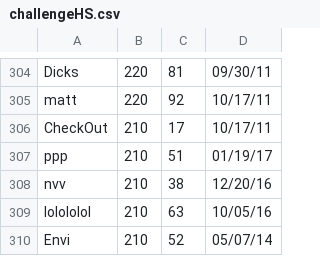
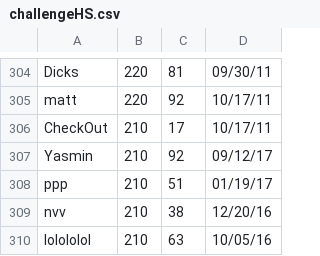
Before and after one commit to ustasb/office_snake, a CSV file: public/high_scores/challengeHS.csv, drawn as a sheet; only a part is shown, gaps mark what is left out; the shorter side is filled out with more unchanged rows; the diff names each change by its address in the sheet, - before the commit and + after, or states it on an @@ line.

```diff
--- a/public/high_scores/challengeHS.csv
+++ b/public/high_scores/challengeHS.csv
+row 307: Yasmin | 210 | 92 | 09/12/17
```
Also changed, not shown: public/high_scores/classicHS.csv.
